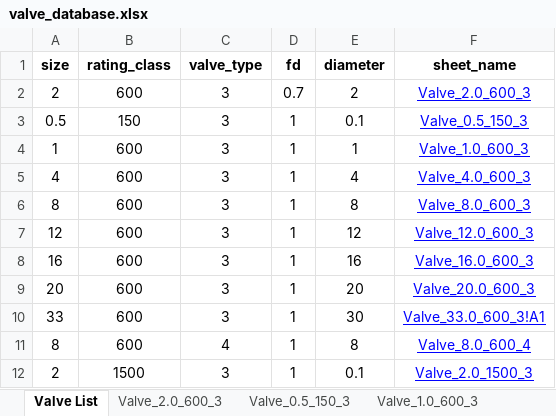
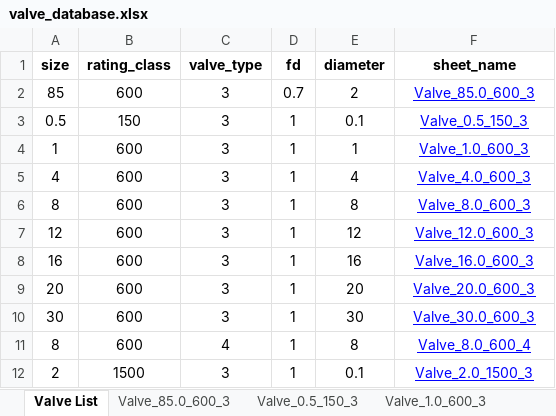
Before and after one commit to gurkkandurran-prog/Proje, an Excel workbook: valve_database.xlsx, sheet Valve List, drawn as a sheet; values as stored, in another font and other column widths than the file's, no borders; the diff names each change by its address in the sheet, - before the commit and + after, or states it on an @@ line.

```diff
--- a/valve_database.xlsx (sheet Valve List)
+++ b/valve_database.xlsx (sheet Valve List)
-sheet tab: Valve_2.0_600_3
+sheet tab: Valve_85.0_600_3
-A2 (size): 2
+A2 (size): 85
-F2 (sheet_name): Valve_2.0_600_3
+F2 (sheet_name): Valve_85.0_600_3
-A10 (size): 33
+A10 (size): 30
-F10 (sheet_name): Valve_33.0_600_3!A1
+F10 (sheet_name): Valve_30.0_600_3
```
Also changed, not shown: other sheet tabs.
